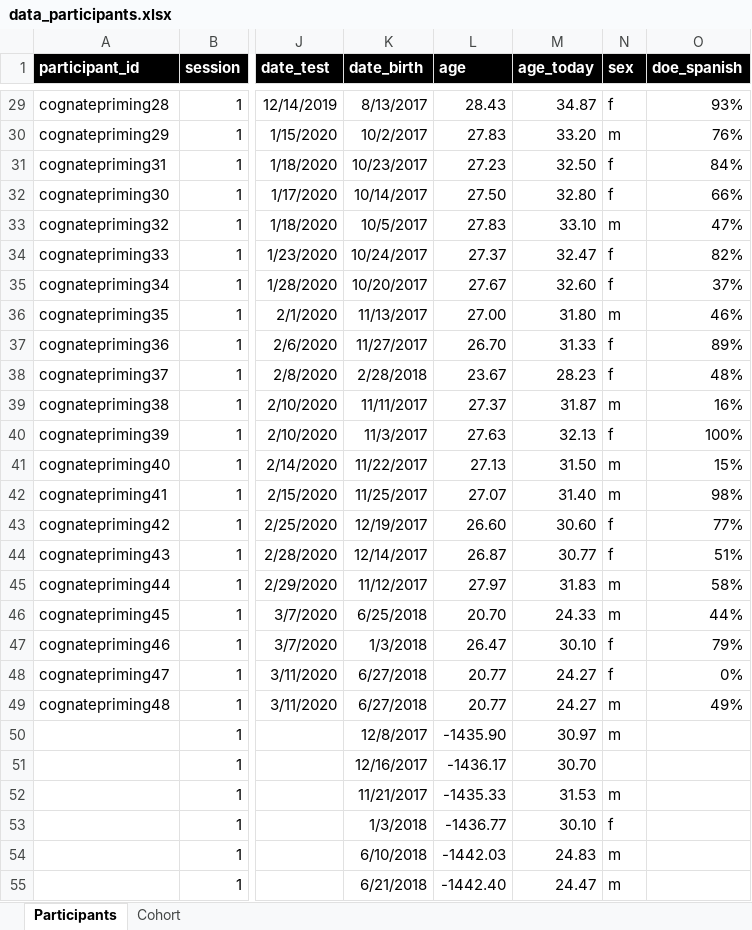
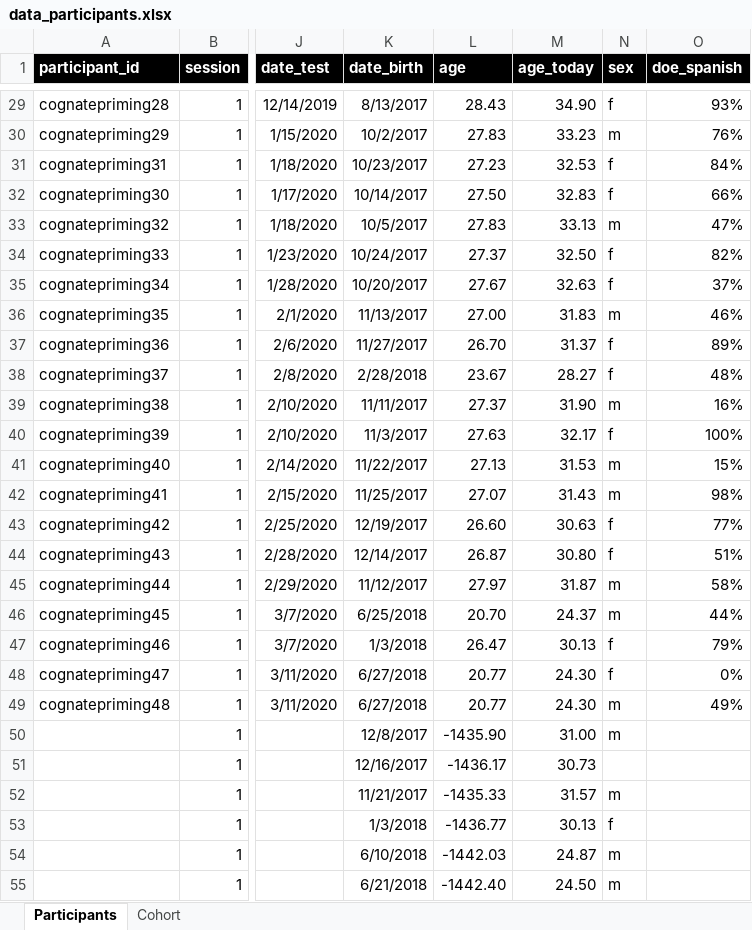
Before and after one commit to gongcastro/cognate-priming, an Excel workbook: Data/Participant data/data_participants.xlsx, sheet Participants, drawn as a sheet; only a part is shown, gaps mark what is left out; values as stored, in another font and other column widths than the file's, no borders; conditional formats not drawn; the diff covers the shown part only; the diff names each change by its address in the sheet, - before the commit and + after, or states it on an @@ line.

```diff
--- a/Data/Participant data/data_participants.xlsx (sheet Participants)
+++ b/Data/Participant data/data_participants.xlsx (sheet Participants)
-M29 (age_today): 34.87
+M29 (age_today): 34.90
-M30 (age_today): 33.20
+M30 (age_today): 33.23
-M31 (age_today): 32.50
+M31 (age_today): 32.53
-M32 (age_today): 32.80
+M32 (age_today): 32.83
-M33 (age_today): 33.10
+M33 (age_today): 33.13
-M34 (age_today): 32.47
+M34 (age_today): 32.50
-M35 (age_today): 32.60
+M35 (age_today): 32.63
-M36 (age_today): 31.80
+M36 (age_today): 31.83
-M37 (age_today): 31.33
+M37 (age_today): 31.37
-M38 (age_today): 28.23
+M38 (age_today): 28.27
-M39 (age_today): 31.87
+M39 (age_today): 31.90
-M40 (age_today): 32.13
+M40 (age_today): 32.17
-M41 (age_today): 31.50
+M41 (age_today): 31.53
-M42 (age_today): 31.40
+M42 (age_today): 31.43
-M43 (age_today): 30.60
+M43 (age_today): 30.63
-M44 (age_today): 30.77
+M44 (age_today): 30.80
-M45 (age_today): 31.83
+M45 (age_today): 31.87
-M46 (age_today): 24.33
+M46 (age_today): 24.37
-M47 (age_today): 30.10
+M47 (age_today): 30.13
-M48:M49 (age_today): 24.27
+M48:M49 (age_today): 24.30
-M50 (age_today): 30.97
+M50 (age_today): 31.00
-M51 (age_today): 30.70
+M51 (age_today): 30.73
-M52 (age_today): 31.53
+M52 (age_today): 31.57
-M53 (age_today): 30.10
+M53 (age_today): 30.13
-M54 (age_today): 24.83
+M54 (age_today): 24.87
-M55 (age_today): 24.47
+M55 (age_today): 24.50
```
Also changed, not shown: 41 added rows and 40 edited cells elsewhere in this sheet, sheet Cohort, Stimuli/stimuli.xlsx, 54 other files.
